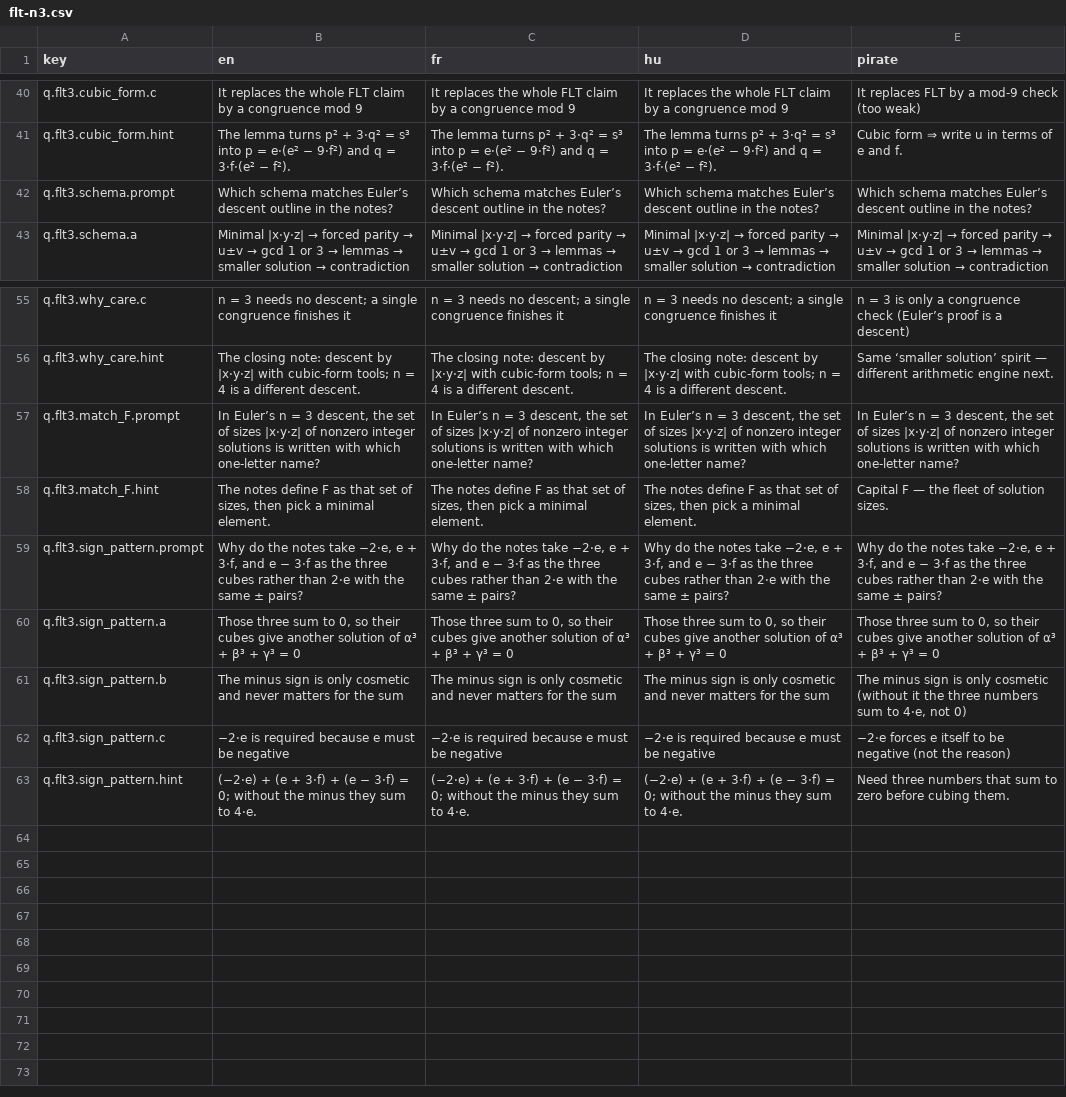
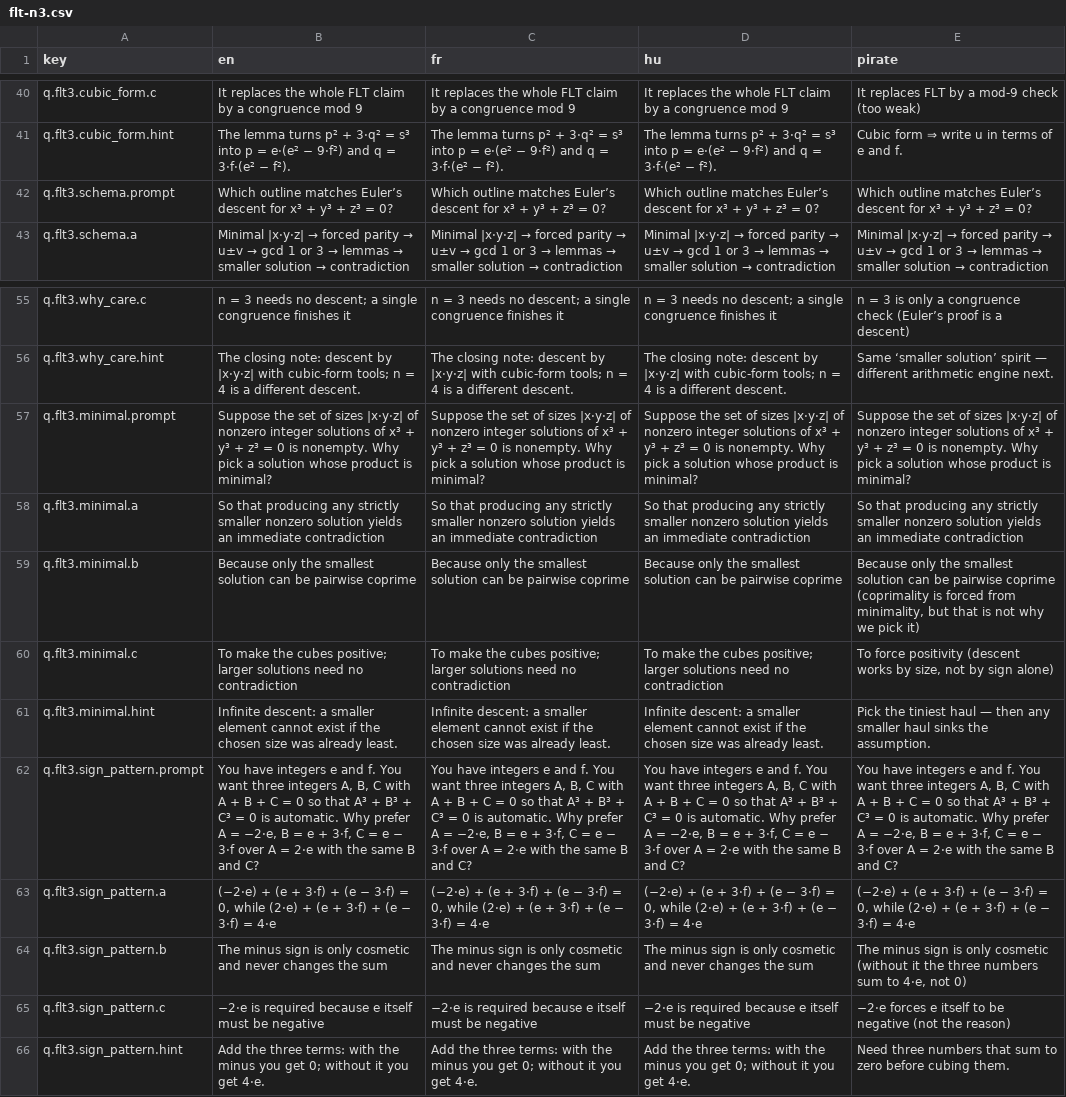
Before and after one commit to nicolas-trente-ans/fermats-last-lecture, a CSV file: public/assets/data/localization/questions/flt-n3.csv, drawn as a sheet; only a part is shown, gaps mark what is left out; removed rows and columns are numbered as before the commit, all else as after; the diff covers the shown part only; the diff names each change by its address in the sheet, - before the commit and + after, or states it on an @@ line.

Commit message:
feat: Fixing up Question.MD

```diff
--- a/public/assets/data/localization/questions/flt-n3.csv
+++ b/public/assets/data/localization/questions/flt-n3.csv
-B42 (en): Which schema matches Euler’s descent outline in the notes?
+B42 (en): Which outline matches Euler’s descent for x³ + y³ + z³ = 0?
-C42 (fr): Which schema matches Euler’s descent outline in the notes?
+C42 (fr): Which outline matches Euler’s descent for x³ + y³ + z³ = 0?
-D42 (hu): Which schema matches Euler’s descent outline in the notes?
+D42 (hu): Which outline matches Euler’s descent for x³ + y³ + z³ = 0?
-E42 (pirate): Which schema matches Euler’s descent outline in the notes?
+E42 (pirate): Which outline matches Euler’s descent for x³ + y³ + z³ = 0?
-row 57: q.flt3.match_F.prompt | In Euler’s n = 3 descent, the set of sizes |x·y·z| of nonzero integer solutions is written with which one-letter name? | In Euler’s n = 3 descent, the set of sizes |x·y·z| of nonzero integer solutions is written with which one-letter name? | In Euler’s n = 3 descent, the set of sizes |x·y·z| of nonzero integer solutions is written with which one-letter name? | In Euler’s n = 3 descent, the set of sizes |x·y·z| of nonzero integer solutions is written with which one-letter name?
-row 58: q.flt3.match_F.hint | The notes define F as that set of sizes, then pick a minimal element. | The notes define F as that set of sizes, then pick a minimal element. | The notes define F as that set of sizes, then pick a minimal element. | Capital F — the fleet of solution sizes.
+row 57: q.flt3.minimal.prompt | Suppose the set of sizes |x·y·z| of nonzero integer solutions of x³ + y³ + z³ = 0 is nonempty. Why pick a solution whose product is minimal? | Suppose the set of sizes |x·y·z| of nonzero integer solutions of x³ + y³ + z³ = 0 is nonempty. Why pick a solution whose product is minimal? | Suppose the set of sizes |x·y·z| of nonzero integer solutions of x³ + y³ + z³ = 0 is nonempty. Why pick a solution whose product is minimal? | Suppose the set of sizes |x·y·z| of nonzero integer solutions of x³ + y³ + z³ = 0 is nonempty. Why pick a solution whose product is minimal?
+row 58: q.flt3.minimal.a | So that producing any strictly smaller nonzero solution yields an immediate contradiction | So that producing any strictly smaller nonzero solution yields an immediate contradiction | So that producing any strictly smaller nonzero solution yields an immediate contradiction | So that producing any strictly smaller nonzero solution yields an immediate contradiction
+row 59: q.flt3.minimal.b | Because only the smallest solution can be pairwise coprime | Because only the smallest solution can be pairwise coprime | Because only the smallest solution can be pairwise coprime | Because only the smallest solution can be pairwise coprime (coprimality is forced from minimality, but that is not why we pick it)
+row 60: q.flt3.minimal.c | To make the cubes positive; larger solutions need no contradiction | To make the cubes positive; larger solutions need no contradiction | To make the cubes positive; larger solutions need no contradiction | To force positivity (descent works by size, not by sign alone)
+row 61: q.flt3.minimal.hint | Infinite descent: a smaller element cannot exist if the chosen size was already least. | Infinite descent: a smaller element cannot exist if the chosen size was already least. | Infinite descent: a smaller element cannot exist if the chosen size was already least. | Pick the tiniest haul — then any smaller haul sinks the assumption.
-B62 (en): Why do the notes take −2·e, e + 3·f, and e − 3·f as the three cubes rather than 2·e with the same ± pairs?
+B62 (en): You have integers e and f. You want three integers A, B, C with A + B + C = 0 so that A³ + B³ + C³ = 0 is automatic. Why prefer A = −2·e, B = e + 3·f, C = e − 3·f over A = 2·e with the same B and C?
-C62 (fr): Why do the notes take −2·e, e + 3·f, and e − 3·f as the three cubes rather than 2·e with the same ± pairs?
+C62 (fr): You have integers e and f. You want three integers A, B, C with A + B + C = 0 so that A³ + B³ + C³ = 0 is automatic. Why prefer A = −2·e, B = e + 3·f, C = e − 3·f over A = 2·e with the same B and C?
-D62 (hu): Why do the notes take −2·e, e + 3·f, and e − 3·f as the three cubes rather than 2·e with the same ± pairs?
+D62 (hu): You have integers e and f. You want three integers A, B, C with A + B + C = 0 so that A³ + B³ + C³ = 0 is automatic. Why prefer A = −2·e, B = e + 3·f, C = e − 3·f over A = 2·e with the same B and C?
-E62 (pirate): Why do the notes take −2·e, e + 3·f, and e − 3·f as the three cubes rather than 2·e with the same ± pairs?
+E62 (pirate): You have integers e and f. You want three integers A, B, C with A + B + C = 0 so that A³ + B³ + C³ = 0 is automatic. Why prefer A = −2·e, B = e + 3·f, C = e − 3·f over A = 2·e with the same B and C?
-B63 (en): Those three sum to 0, so their cubes give another solution of α³ + β³ + γ³ = 0
+B63 (en): (−2·e) + (e + 3·f) + (e − 3·f) = 0, while (2·e) + (e + 3·f) + (e − 3·f) = 4·e
-C63 (fr): Those three sum to 0, so their cubes give another solution of α³ + β³ + γ³ = 0
+C63 (fr): (−2·e) + (e + 3·f) + (e − 3·f) = 0, while (2·e) + (e + 3·f) + (e − 3·f) = 4·e
-D63 (hu): Those three sum to 0, so their cubes give another solution of α³ + β³ + γ³ = 0
+D63 (hu): (−2·e) + (e + 3·f) + (e − 3·f) = 0, while (2·e) + (e + 3·f) + (e − 3·f) = 4·e
-E63 (pirate): Those three sum to 0, so their cubes give another solution of α³ + β³ + γ³ = 0
+E63 (pirate): (−2·e) + (e + 3·f) + (e − 3·f) = 0, while (2·e) + (e + 3·f) + (e − 3·f) = 4·e
-B64 (en): …and never matters for the sum
+B64 (en): …and never changes the sum
-C64 (fr): …and never matters for the sum
+C64 (fr): …and never changes the sum
-D64 (hu): …and never matters for the sum
+D64 (hu): …and never changes the sum
-B65 (en): …because e must be…
+B65 (en): …because e itself must be…
-C65 (fr): …because e must be…
+C65 (fr): …because e itself must be…
-D65 (hu): …because e must be…
+D65 (hu): …because e itself must be…
-B66 (en): (−2·e) + (e + 3·f) + (e − 3·f) = 0; without the minus they sum to 4·e.
+B66 (en): Add the three terms: with the minus you get 0; without it you get 4·e.
-C66 (fr): (−2·e) + (e + 3·f) + (e − 3·f) = 0; without the minus they sum to 4·e.
+C66 (fr): Add the three terms: with the minus you get 0; without it you get 4·e.
-D66 (hu): (−2·e) + (e + 3·f) + (e − 3·f) = 0; without the minus they sum to 4·e.
+D66 (hu): Add the three terms: with the minus you get 0; without it you get 4·e.
```
Also changed, not shown: 38 edited cells elsewhere in this file, public/assets/data/hints.csv, public/assets/data/localization/questions/flt-n4.csv, 3 other files.
